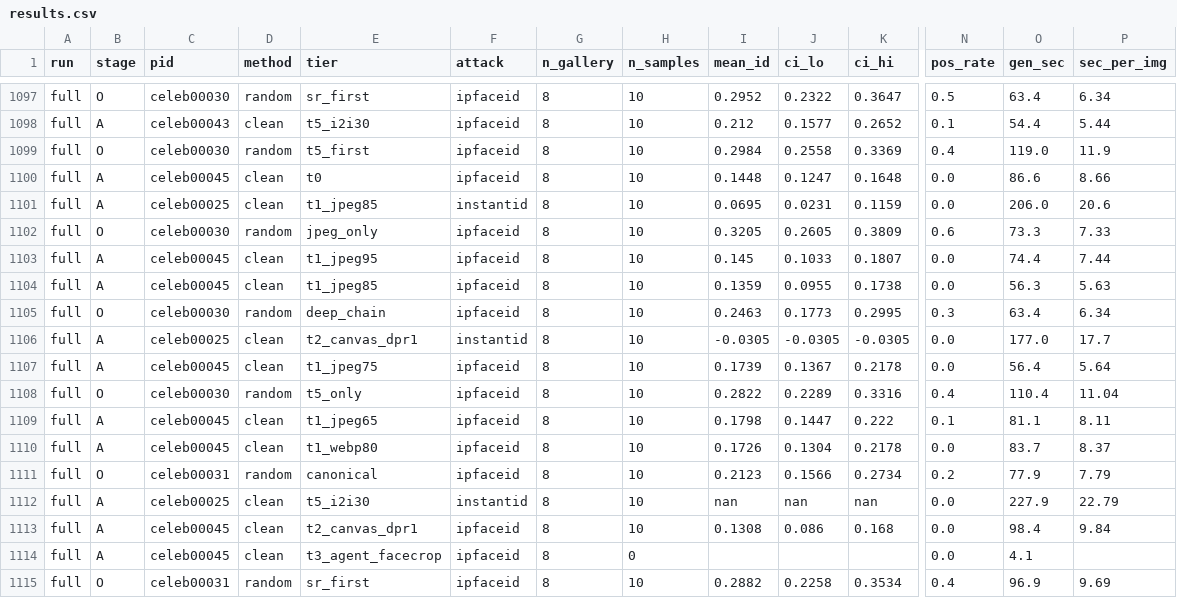
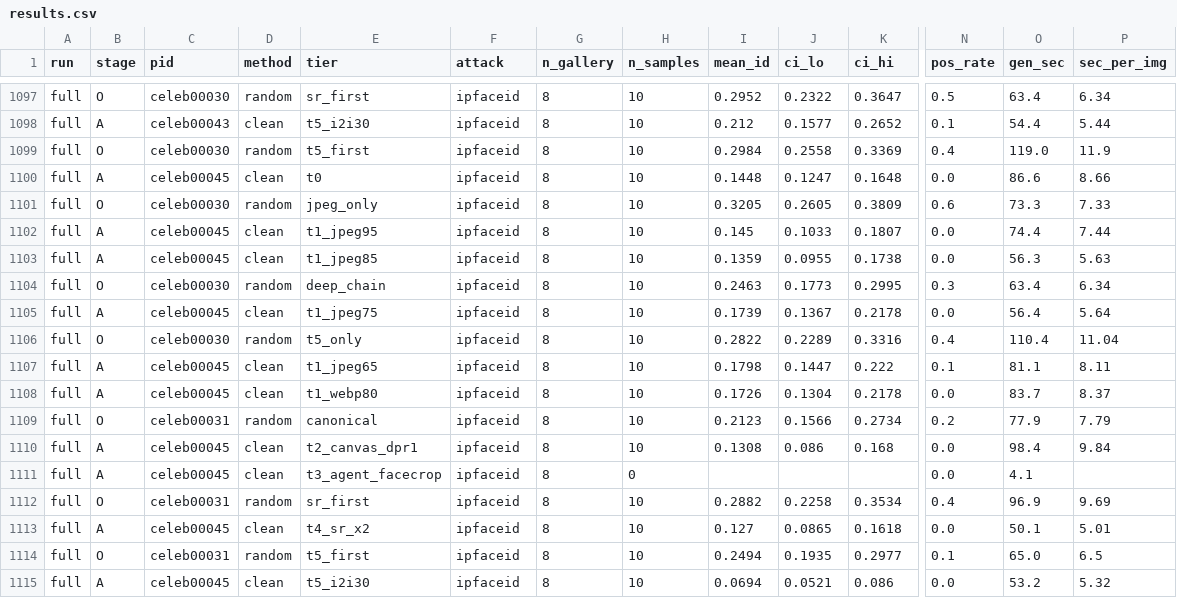
Before and after one commit to Hyyyyyyy999/ScrapeBench, a CSV file: runs/full/results.csv, drawn as a sheet; only a part is shown, gaps mark what is left out; the shorter side is filled out with more unchanged rows; rows hold the shown columns only; the diff names each change by its address in the sheet, - before the commit and + after, or states it on an @@ line.

```diff
--- a/runs/full/results.csv
+++ b/runs/full/results.csv
-row 1101: full | A | celeb00025 | clean | t1_jpeg85 | instantid | 8 | 10 | 0.0695 | 0.0231 | 0.1159 | 0.0 | 206.0 | 20.6
-row 1106: full | A | celeb00025 | clean | t2_canvas_dpr1 | instantid | 8 | 10 | -0.0305 | -0.0305 | -0.0305 | 0.0 | 177.0 | 17.7
-row 1112: full | A | celeb00025 | clean | t5_i2i30 | instantid | 8 | 10 | nan | nan | nan | 0.0 | 227.9 | 22.79
```
Also changed, not shown: runs/full/retention_stage_A.csv, runs/full/summary_ci.csv, 39 other files.
